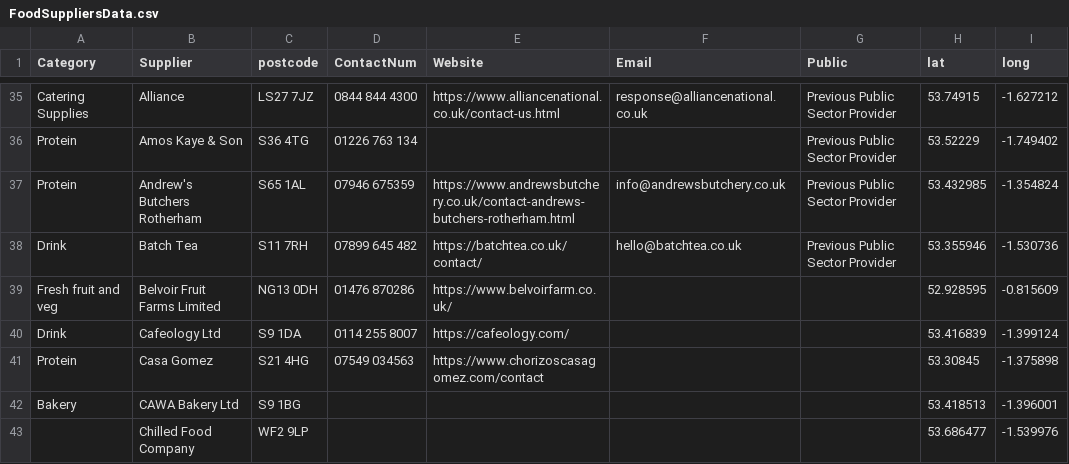
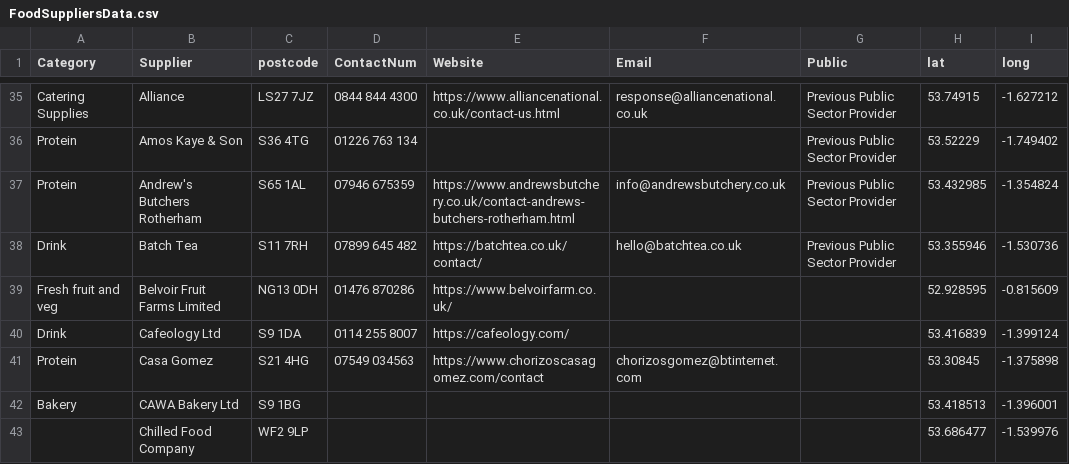
Before and after one commit to NiddCN/FoodSuppliers, a CSV file: Data/FoodSuppliersData.csv, drawn as a sheet; only a part is shown, gaps mark what is left out.

Commit message:
Automated update of CSV

```diff
--- a/Data/FoodSuppliersData.csv
+++ b/Data/FoodSuppliersData.csv
@@ -40,3 +40,3 @@ Fresh fruit and veg,Belvoir Fruit Farms Limited,NG13 0DH,01476 870286,https://ww
 Drink,Cafeology Ltd,S9 1DA,0114 255 8007,https://cafeology.com/,,,53.416839,-1.399124
-Protein,Casa Gomez,S21 4HG,07549 034563,https://www.chorizoscasagomez.com/contact,,,53.30845,-1.375898
+Protein,Casa Gomez,S21 4HG,07549 034563,https://www.chorizoscasagomez.com/contact,chorizosgomez@btinternet.com,,53.30845,-1.375898
 Bakery,CAWA Bakery Ltd,S9 1BG,,,,,53.418513,-1.396001
```
